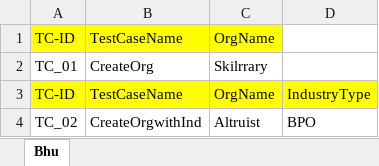
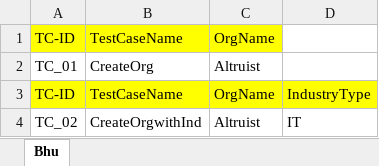
Before and after one commit to Mahantakumarakshay1995/com.akm2, an Excel workbook: target/test-classes/Testex.xlsx, sheet Bhu, drawn as a sheet; values as stored, in another font and other column widths than the file's, no borders; the diff names each change by its address in the sheet, - before the commit and + after, or states it on an @@ line.

```diff
--- a/target/test-classes/Testex.xlsx (sheet Bhu)
+++ b/target/test-classes/Testex.xlsx (sheet Bhu)
-C2: Skilrrary
+C2: Altruist
-D4: BPO
+D4: IT
```
Also changed, not shown: 59 other files.
